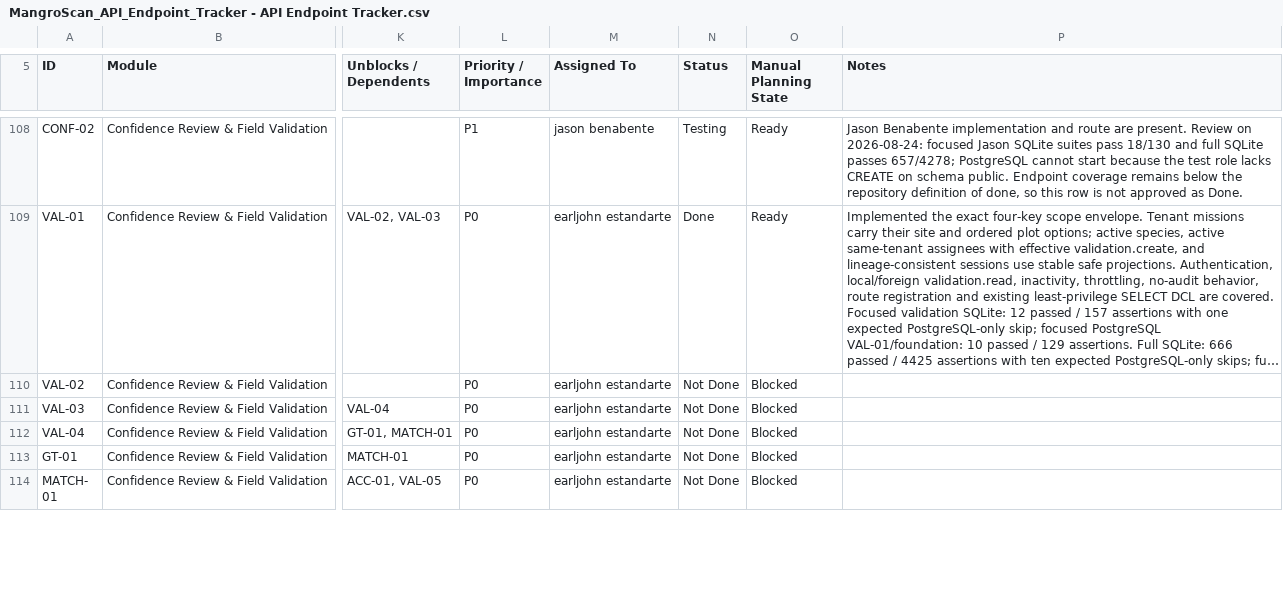
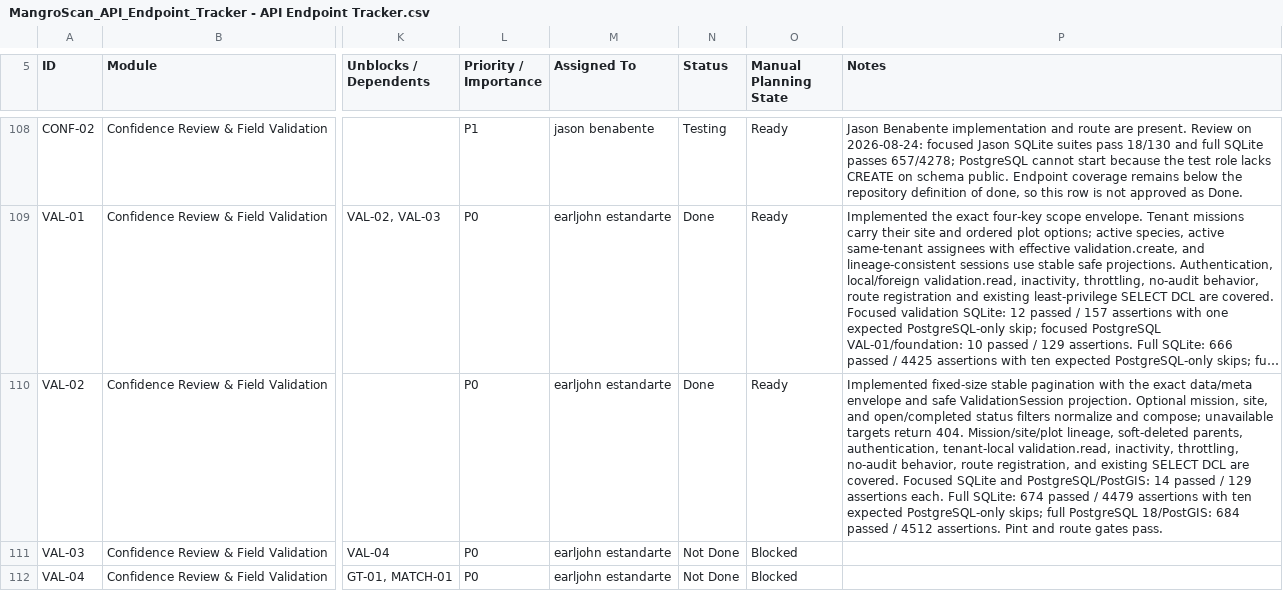
Before and after one commit to earljohnestandarte/MangroScan-API, a CSV file: docs/MangroScan_API_Endpoint_Tracker - API Endpoint Tracker.csv, drawn as a sheet; only a part is shown, gaps mark what is left out; the shorter side is filled out with more unchanged rows; long unchanged cells end in …; the diff names each change by its address in the sheet, - before the commit and + after, or states it on an @@ line.

Commit message:
feat(VAL-02): list validation sessions

```diff
--- a/docs/MangroScan_API_Endpoint_Tracker - API Endpoint Tracker.csv
+++ b/docs/MangroScan_API_Endpoint_Tracker - API Endpoint Tracker.csv
-N110 (Status): Not Done
+N110 (Status): Done
-O110 (Manual Planning State): Blocked
+O110 (Manual Planning State): Ready
-P110 (Notes): (empty)
+P110 (Notes): Implemented fixed-size stable pagination with the exact data/meta envelope and safe ValidationSession projection. Optional mission, site, and open/completed status filters normalize and compose; unavailable targets return 404. Mission/site/plot lineage, soft-deleted parents, authentication, tenant-local validation.read, inactivity, throttling, no-audit behavior, route registration, and existing SELECT DCL are covered. Focused SQLite and PostgreSQL/PostGIS: 14 passed / 129 assertions each. Full SQLite: 674 passed / 4479 assertions with ten expected PostgreSQL-only skips; full PostgreSQL 18/PostGIS: 684 passed / 4512 assertions. Pint and route gates pass.
```
Also changed, not shown: 8 other files.
